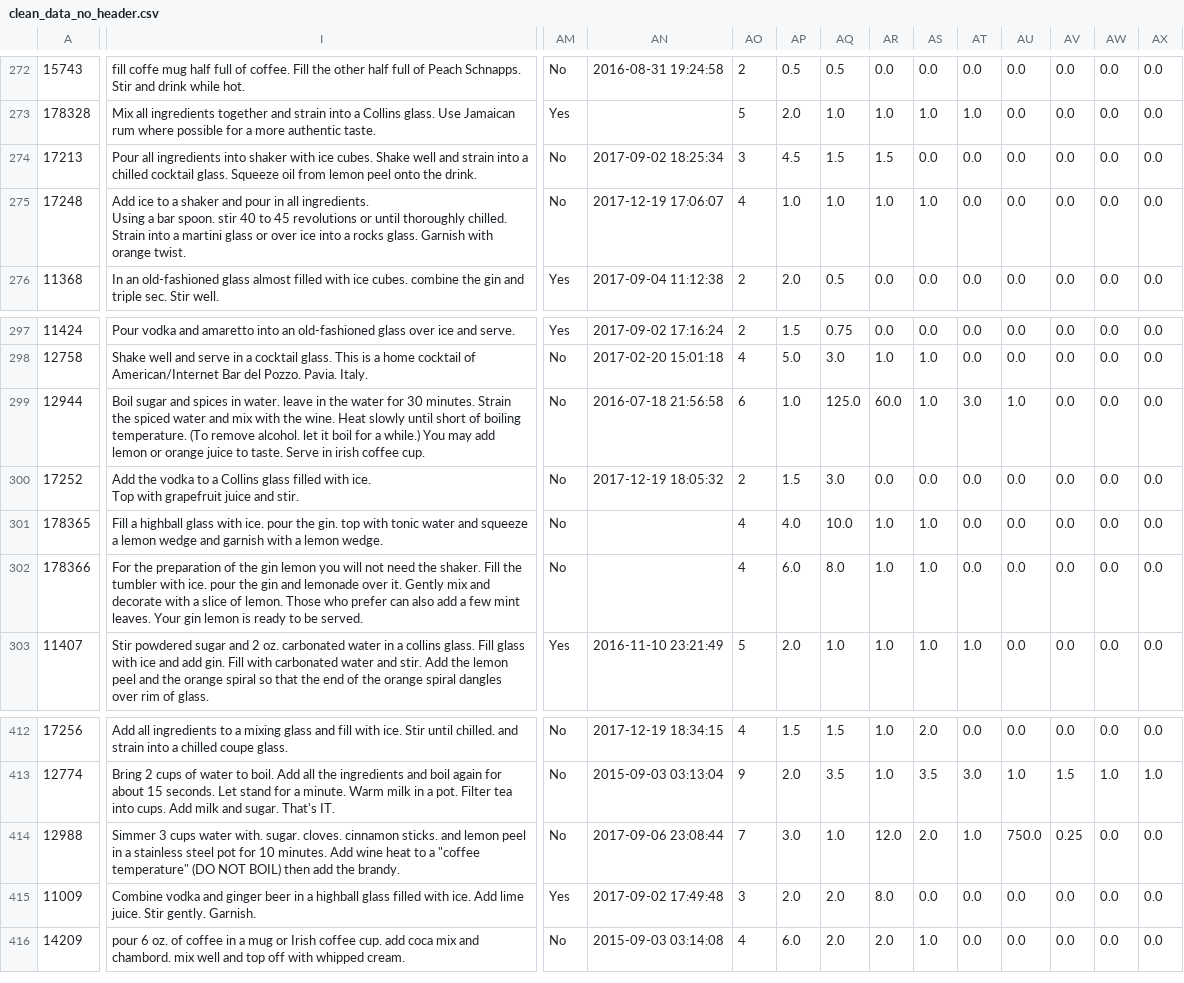
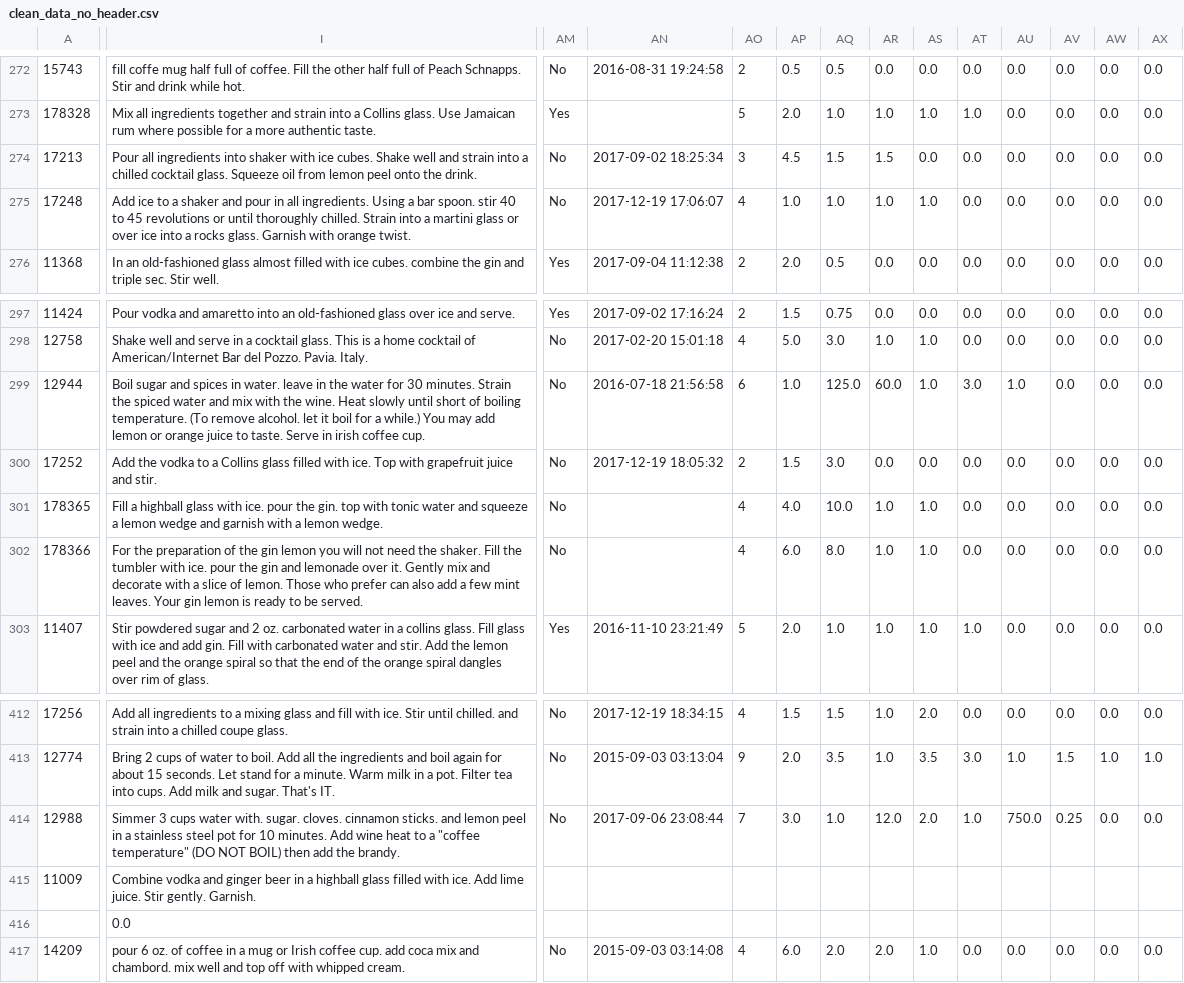
Before and after one commit to ElliottMetzler/the-manhattan-project, a CSV file: data/clean_data_no_header.csv, drawn as a sheet; only a part is shown, gaps mark what is left out; rows hold the shown columns only; the diff covers the shown part only; the diff names each change by its address in the sheet, - before the commit and + after, or states it on an @@ line.

Commit message:
maybe now

```diff
--- a/data/clean_data_no_header.csv
+++ b/data/clean_data_no_header.csv
-I275: …orange twist.
+I275: …orange twist.
-I300: …and stir.
+I300: …and stir.
-AM415: Yes
+AM415: (empty)
-AN415: 2017-09-02 17:49:48
+AN415: (empty)
-AO415: 3
+AO415: (empty)
-AP415: 2.0
+AP415: (empty)
-AQ415: 2.0
+AQ415: (empty)
-AR415: 8.0
+AR415: (empty)
-AS415: 0.0
+AS415: (empty)
-AT415: 0.0
+AT415: (empty)
-AU415: 0.0
+AU415: (empty)
-AV415: 0.0
+AV415: (empty)
-AW415: 0.0
+AW415: (empty)
-AX415: 0.0
+AX415: (empty)
+row 416:  | 0.0
```
Also changed, not shown: 3 edited cells elsewhere in this file.
